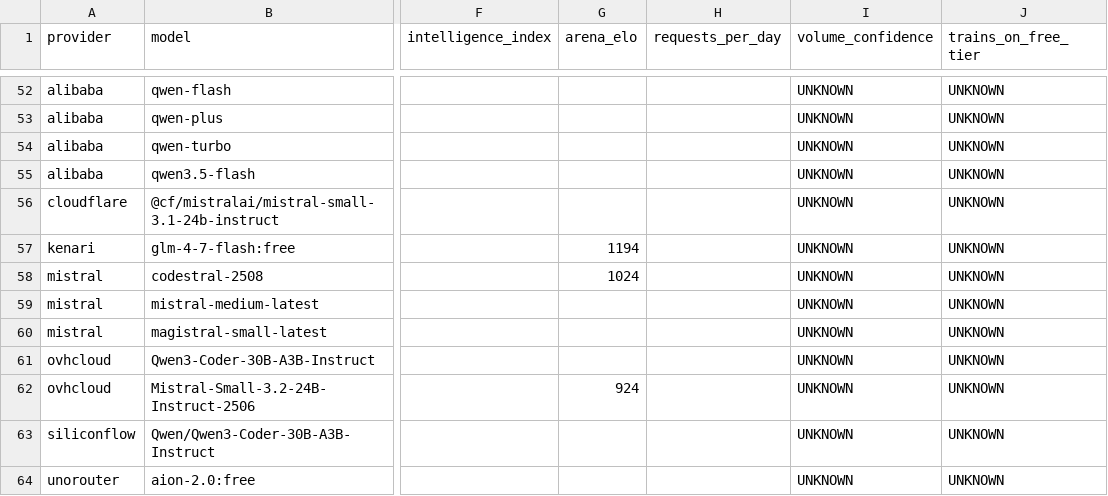
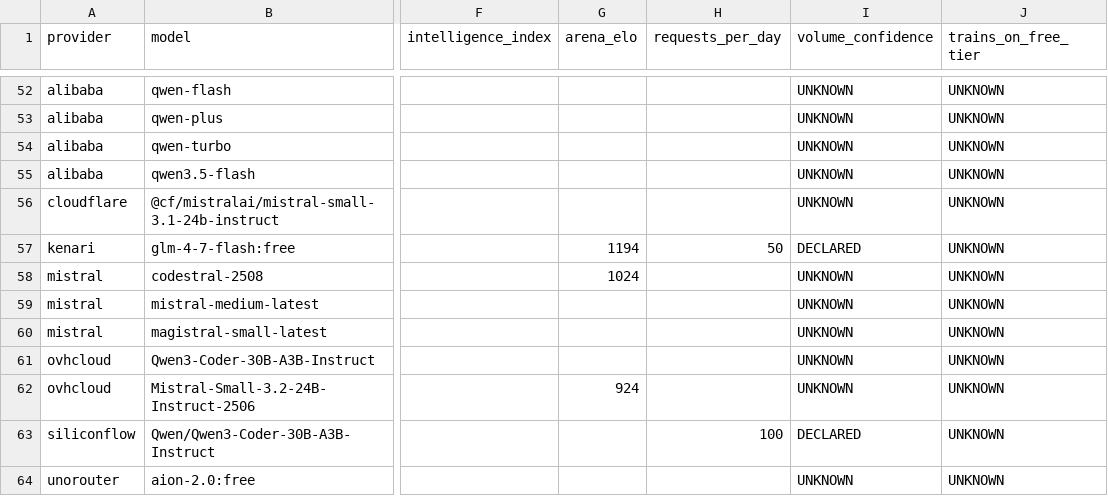
Before and after one commit to i-voryStudio/Road-to-1-BILLION-FREE-LLM-TOKENS-24H-LIVE, a CSV file: data/ranking.csv, drawn as a sheet; only a part is shown, gaps mark what is left out; the diff covers the shown part only; the diff names each change by its address in the sheet, - before the commit and + after, or states it on an @@ line.

```diff
--- a/data/ranking.csv
+++ b/data/ranking.csv
-H57 (requests_per_day): (empty)
+H57 (requests_per_day): 50
-I57 (volume_confidence): UNKNOWN
+I57 (volume_confidence): DECLARED
-H63 (requests_per_day): (empty)
+H63 (requests_per_day): 100
-I63 (volume_confidence): UNKNOWN
+I63 (volume_confidence): DECLARED
```
Also changed, not shown: 9 added rows and 9 removed rows elsewhere in this file, 7 other files.
